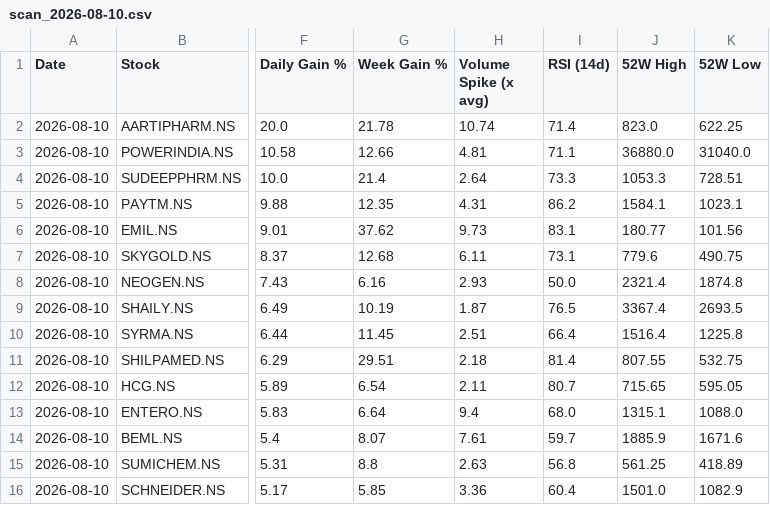
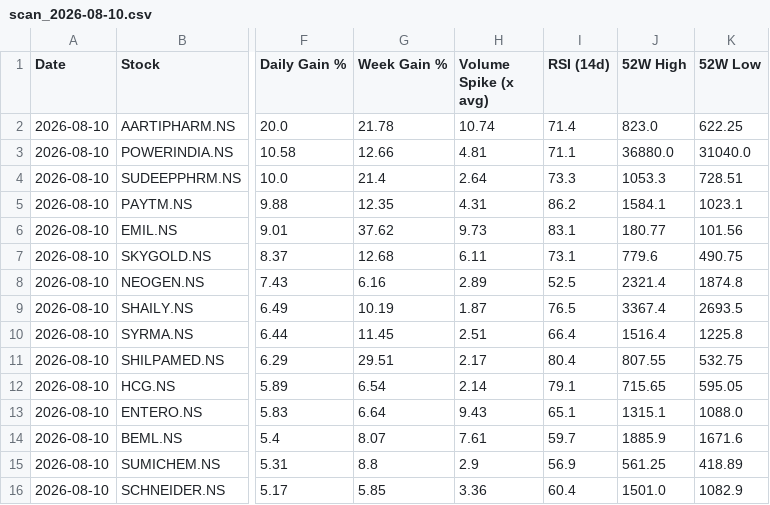
Before and after one commit to abhinandanrssb-lgtm/momentum-scanner, a CSV file: output/scan_2026-08-10.csv, drawn as a sheet; only a part is shown, gaps mark what is left out; the diff names each change by its address in the sheet, - before the commit and + after, or states it on an @@ line.

```diff
--- a/output/scan_2026-08-10.csv
+++ b/output/scan_2026-08-10.csv
-H8 (Volume Spike (x avg)): 2.93
+H8 (Volume Spike (x avg)): 2.89
-I8 (RSI (14d)): 50.0
+I8 (RSI (14d)): 52.5
-H11 (Volume Spike (x avg)): 2.18
+H11 (Volume Spike (x avg)): 2.17
-I11 (RSI (14d)): 81.4
+I11 (RSI (14d)): 80.4
-H12 (Volume Spike (x avg)): 2.11
+H12 (Volume Spike (x avg)): 2.14
-I12 (RSI (14d)): 80.7
+I12 (RSI (14d)): 79.1
-H13 (Volume Spike (x avg)): 9.4
+H13 (Volume Spike (x avg)): 9.43
-I13 (RSI (14d)): 68.0
+I13 (RSI (14d)): 65.1
-H15 (Volume Spike (x avg)): 2.63
+H15 (Volume Spike (x avg)): 2.9
-I15 (RSI (14d)): 56.8
+I15 (RSI (14d)): 56.9
```
